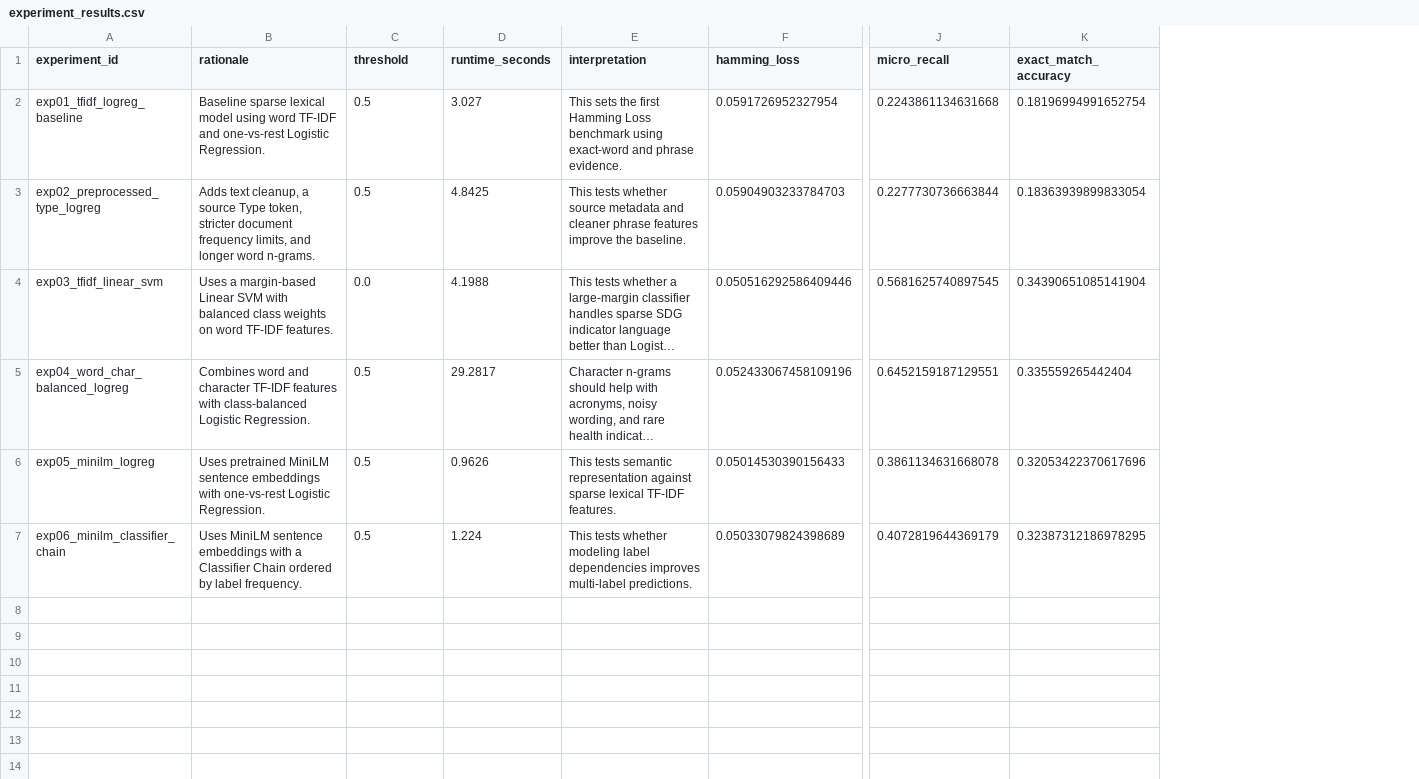
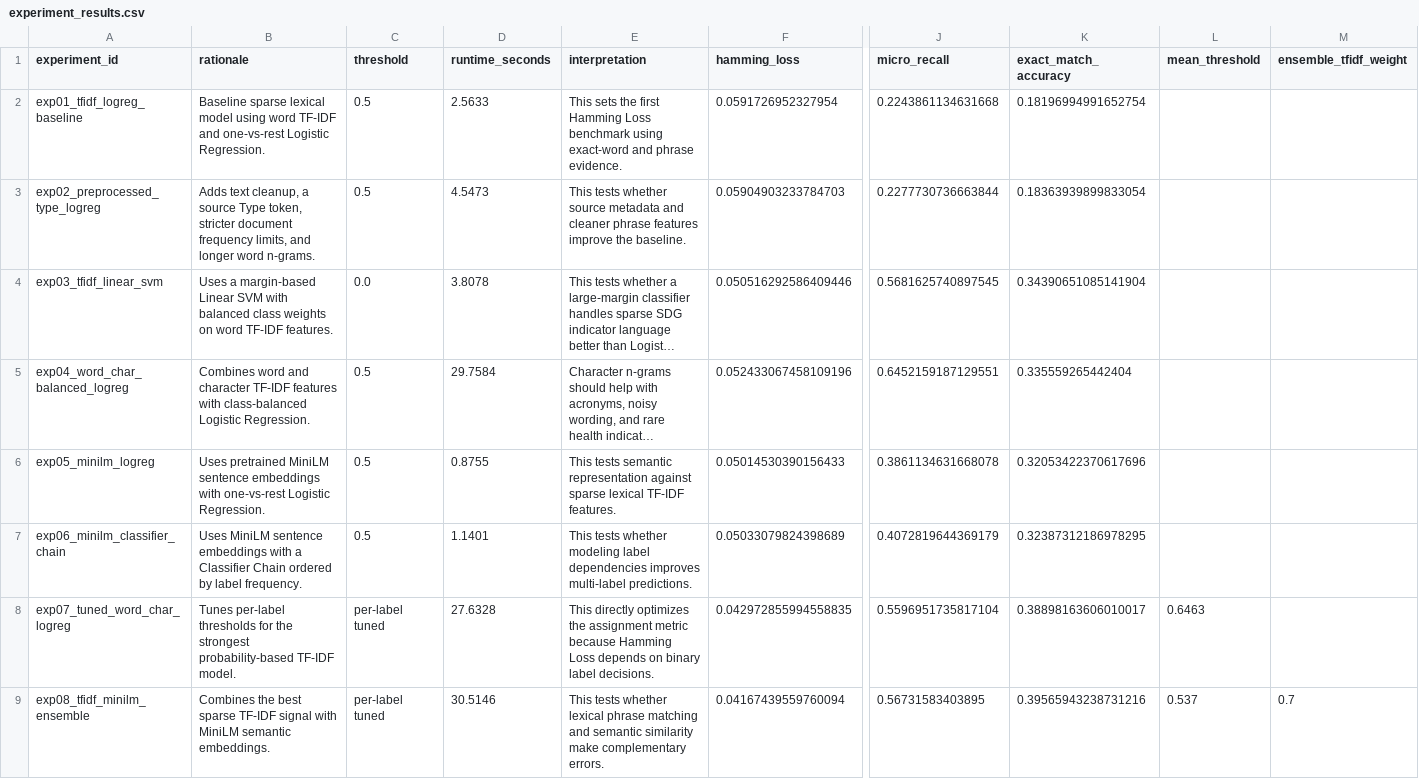
Before and after one commit to elvispreakerebi/group7-mlt1-formative2, a CSV file: reports/tables/experiment_results.csv, drawn as a sheet; only a part is shown, gaps mark what is left out; long unchanged cells end in …; rows hold the shown columns only; the diff names each change by its address in the sheet, - before the commit and + after, or states it on an @@ line.

Commit message:
reports: add final experiment tables and figures

```diff
--- a/reports/tables/experiment_results.csv
+++ b/reports/tables/experiment_results.csv
+column L (mean_threshold), empty
+column M (ensemble_tfidf_weight), empty
-D2 (runtime_seconds): 3.027
+D2 (runtime_seconds): 2.5633
-D3 (runtime_seconds): 4.8425
+D3 (runtime_seconds): 4.5473
-D4 (runtime_seconds): 4.1988
+D4 (runtime_seconds): 3.8078
-D5 (runtime_seconds): 29.2817
+D5 (runtime_seconds): 29.7584
-D6 (runtime_seconds): 0.9626
+D6 (runtime_seconds): 0.8755
-D7 (runtime_seconds): 1.224
+D7 (runtime_seconds): 1.1401
+row 8: exp07_tuned_word_char_logreg | Tunes per-label thresholds for the strongest probability-based TF-IDF model. | per-label tuned | 27.6328 | This directly optimizes the assignment metric because Hamming Loss depends on binary label decisions. | 0.042972855994558835 | 0.5596951735817104 | 0.38898163606010017 | 0.6463
+row 9: exp08_tfidf_minilm_ensemble | Combines the best sparse TF-IDF signal with MiniLM semantic embeddings. | per-label tuned | 30.5146 | This tests whether lexical phrase matching and semantic similarity make complementary errors. | 0.04167439559760094 | 0.56731583403895 | 0.39565943238731216 | 0.537 | 0.7
```
Also changed, not shown: 6 other files.
